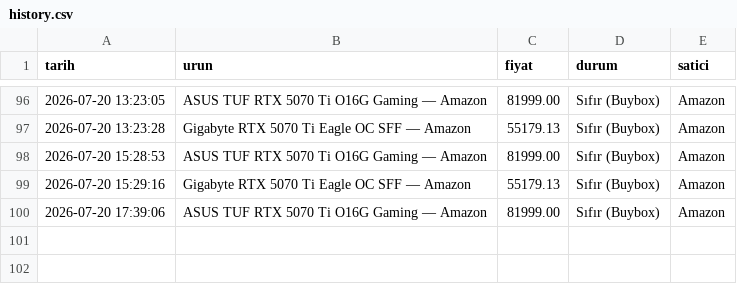
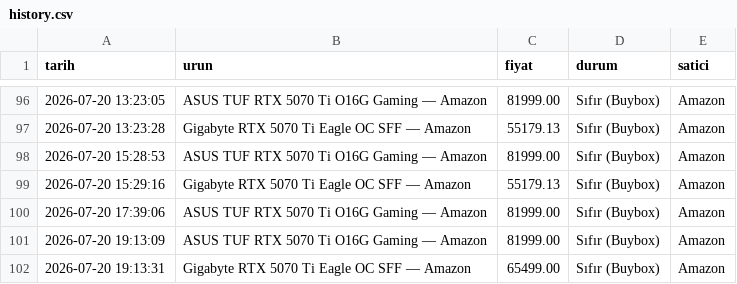
Before and after one commit to Thusuaso/tracker_nvidia_price, a CSV file: history.csv, drawn as a sheet; only a part is shown, gaps mark what is left out; the diff names each change by its address in the sheet, - before the commit and + after, or states it on an @@ line.

Commit message:
fiyat güncellemesi — 20.07.2026 16:13 [skip ci]

```diff
--- a/history.csv
+++ b/history.csv
+row 101: 2026-07-20 19:13:09 | ASUS TUF RTX 5070 Ti O16G Gaming — Amazon | 81999.00 | Sıfır (Buybox) | Amazon
+row 102: 2026-07-20 19:13:31 | Gigabyte RTX 5070 Ti Eagle OC SFF — Amazon | 65499.00 | Sıfır (Buybox) | Amazon
```
